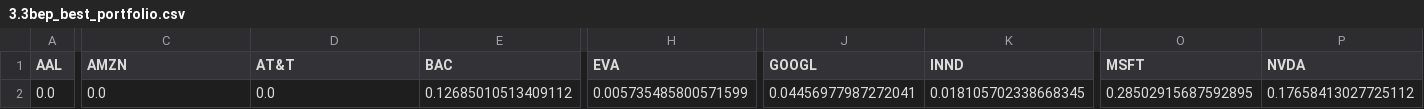
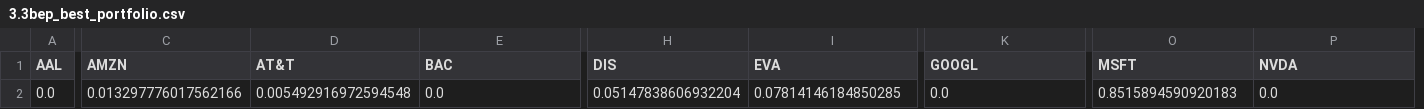
Before and after one commit to Soso2509/Evolutionary-AI_gruppe_gruppe9, a CSV file: prob2/3.prob2_output/3.3bep_best_portfolio.csv, drawn as a sheet; only a part is shown, gaps mark what is left out; removed rows and columns are numbered as before the commit, all else as after; the diff covers the shown part only; the diff names each change by its address in the sheet, - before the commit and + after, or states it on an @@ line.

```diff
--- a/prob2/3.prob2_output/3.3bep_best_portfolio.csv
+++ b/prob2/3.prob2_output/3.3bep_best_portfolio.csv
+column H (DIS), row 2: 0.05147838606932204
-column K (INND), row 2: 0.018105702338668345
-C2 (AMZN): 0.0
+C2 (AMZN): 0.013297776017562166
-D2 (AT&T): 0.0
+D2 (AT&T): 0.005492916972594548
-E2 (BAC): 0.12685010513409112
+E2 (BAC): 0.0
-I2 (EVA): 0.005735485800571599
+I2 (EVA): 0.07814146184850285
-K2 (GOOGL): 0.04456977987272041
+K2 (GOOGL): 0.0
-O2 (MSFT): 0.28502915687592895
+O2 (MSFT): 0.8515894590920183
-P2 (NVDA): 0.17658413027725112
+P2 (NVDA): 0.0
```
Also changed, not shown: 1 edited cell elsewhere in this file, prob2/3.prob2_output/3.1beregn_mnd_avk.csv, prob2/3.prob2_output/3.2beregn_kovarians_matrix.csv, 2 other files.
